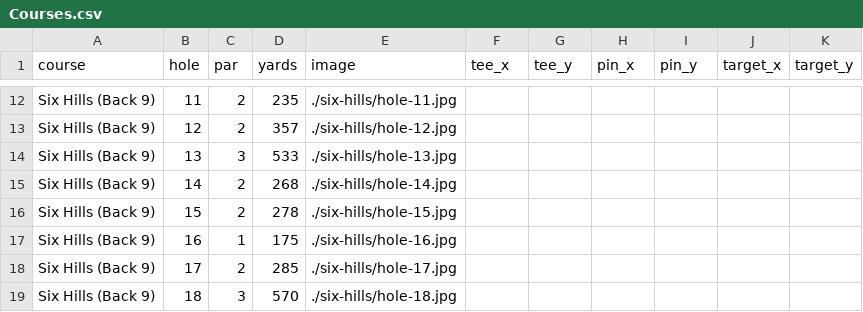
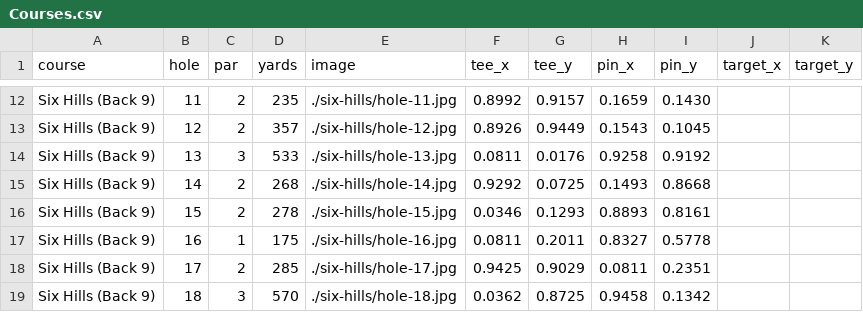
Before and after one commit to lexington1988/drange, a CSV file: Courses.csv, drawn as a sheet; only a part is shown, gaps mark what is left out; the diff covers the shown part only; the diff names each change by its address in the sheet, - before the commit and + after, or states it on an @@ line.

```diff
--- a/Courses.csv
+++ b/Courses.csv
-F12 (tee_x): (empty)
+F12 (tee_x): 0.8992
-G12 (tee_y): (empty)
+G12 (tee_y): 0.9157
-H12 (pin_x): (empty)
+H12 (pin_x): 0.1659
-I12 (pin_y): (empty)
+I12 (pin_y): 0.1430
-F13 (tee_x): (empty)
+F13 (tee_x): 0.8926
-G13 (tee_y): (empty)
+G13 (tee_y): 0.9449
-H13 (pin_x): (empty)
+H13 (pin_x): 0.1543
-I13 (pin_y): (empty)
+I13 (pin_y): 0.1045
-F14 (tee_x): (empty)
+F14 (tee_x): 0.0811
-G14 (tee_y): (empty)
+G14 (tee_y): 0.0176
-H14 (pin_x): (empty)
+H14 (pin_x): 0.9258
-I14 (pin_y): (empty)
+I14 (pin_y): 0.9192
-F15 (tee_x): (empty)
+F15 (tee_x): 0.9292
-G15 (tee_y): (empty)
+G15 (tee_y): 0.0725
-H15 (pin_x): (empty)
+H15 (pin_x): 0.1493
-I15 (pin_y): (empty)
+I15 (pin_y): 0.8668
-F16 (tee_x): (empty)
+F16 (tee_x): 0.0346
-G16 (tee_y): (empty)
+G16 (tee_y): 0.1293
-H16 (pin_x): (empty)
+H16 (pin_x): 0.8893
-I16 (pin_y): (empty)
+I16 (pin_y): 0.8161
-F17 (tee_x): (empty)
+F17 (tee_x): 0.0811
-G17 (tee_y): (empty)
+G17 (tee_y): 0.2011
-H17 (pin_x): (empty)
+H17 (pin_x): 0.8327
-I17 (pin_y): (empty)
+I17 (pin_y): 0.5778
-F18 (tee_x): (empty)
+F18 (tee_x): 0.9425
-G18 (tee_y): (empty)
+G18 (tee_y): 0.9029
-H18 (pin_x): (empty)
+H18 (pin_x): 0.0811
-I18 (pin_y): (empty)
+I18 (pin_y): 0.2351
-F19 (tee_x): (empty)
+F19 (tee_x): 0.0362
-G19 (tee_y): (empty)
+G19 (tee_y): 0.8725
-H19 (pin_x): (empty)
+H19 (pin_x): 0.9458
-I19 (pin_y): (empty)
+I19 (pin_y): 0.1342
```
Also changed, not shown: 32 edited cells elsewhere in this file.
